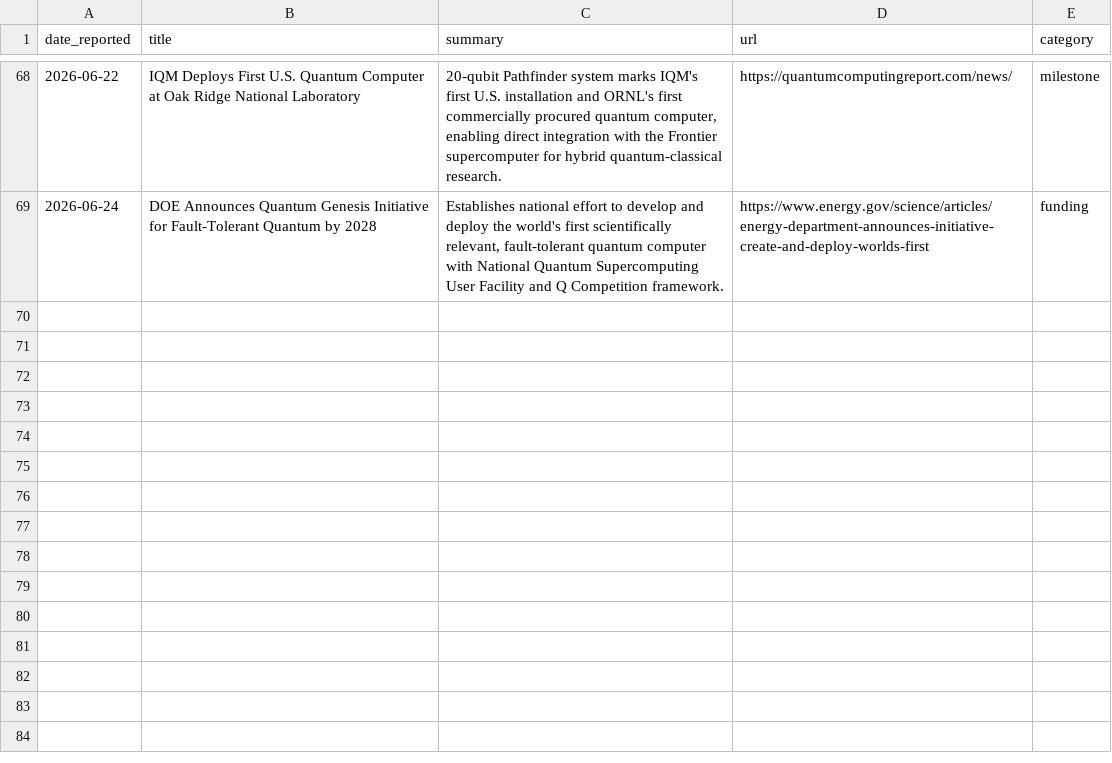
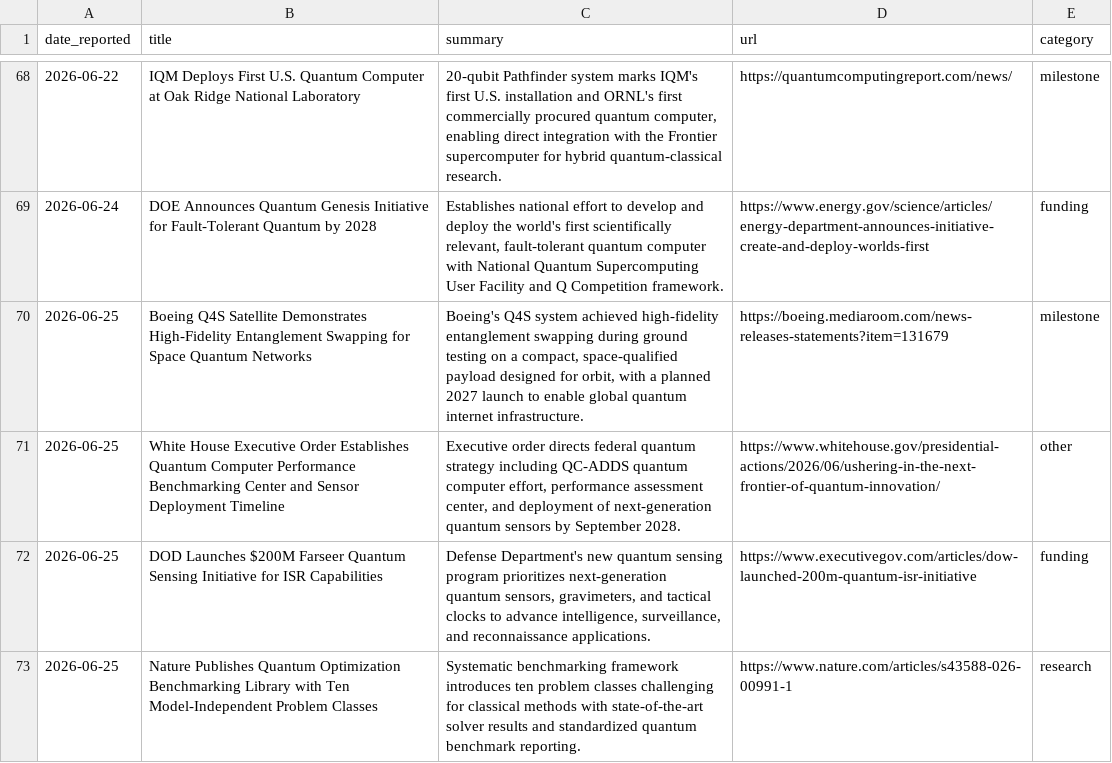
Before and after one commit to ryonatan1-afk/quantom-digest, a CSV file: items.csv, drawn as a sheet; only a part is shown, gaps mark what is left out.

```diff
--- a/items.csv
+++ b/items.csv
@@ -69 +69,5 @@ date_reported,title,summary,url,category
 2026-06-24,DOE Announces Quantum Genesis Initiative for Fault-Tolerant Quantum by 2028,"Establishes national effort to develop and deploy the world's first scientifically relevant, fault-tolerant quantum computer with National Quantum Supercomputing User Facility and Q Competition framework.",https://www.energy.gov/science/articles/energy-department-announces-initiative-create-and-deploy-worlds-first,funding
+2026-06-25,Boeing Q4S Satellite Demonstrates High-Fidelity Entanglement Swapping for Space Quantum Networks,"Boeing's Q4S system achieved high-fidelity entanglement swapping during ground testing on a compact, space-qualified payload designed for orbit, with a planned 2027 launch to enable global quantum internet infrastructure.",https://boeing.mediaroom.com/news-releases-statements?item=131679,milestone
+2026-06-25,White House Executive Order Establishes Quantum Computer Performance Benchmarking Center and Sensor Deployment Timeline,"Executive order directs federal quantum strategy including QC-ADDS quantum computer effort, performance assessment center, and deployment of next-generation quantum sensors by September 2028.",https://www.whitehouse.gov/presidential-actions/2026/06/ushering-in-the-next-frontier-of-quantum-innovation/,other
+2026-06-25,DOD Launches $200M Farseer Quantum Sensing Initiative for ISR Capabilities,"Defense Department's new quantum sensing program prioritizes next-generation quantum sensors, gravimeters, and tactical clocks to advance intelligence, surveillance, and reconnaissance applications.",https://www.executivegov.com/articles/dow-launched-200m-quantum-isr-initiative,funding
+2026-06-25,Nature Publishes Quantum Optimization Benchmarking Library with Ten Model-Independent Problem Classes,Systematic benchmarking framework introduces ten problem classes challenging for classical methods with state-of-the-art solver results and standardized quantum benchmark reporting.,https://www.nature.com/articles/s43588-026-00991-1,research
```
